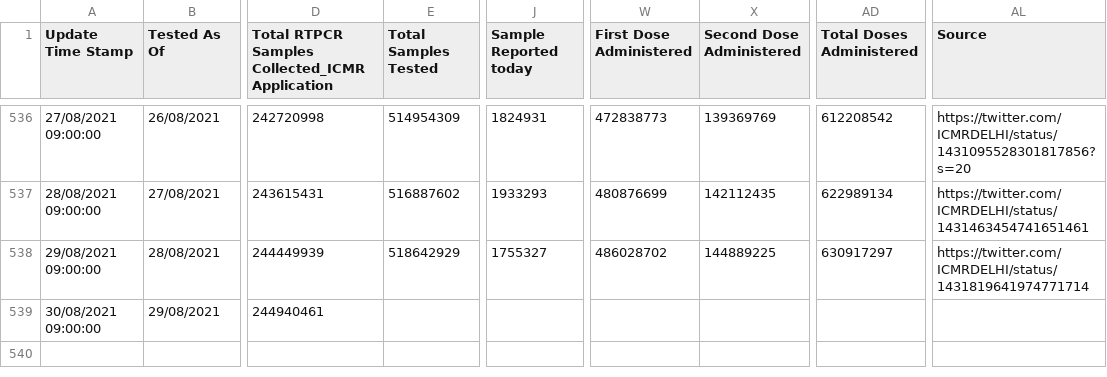
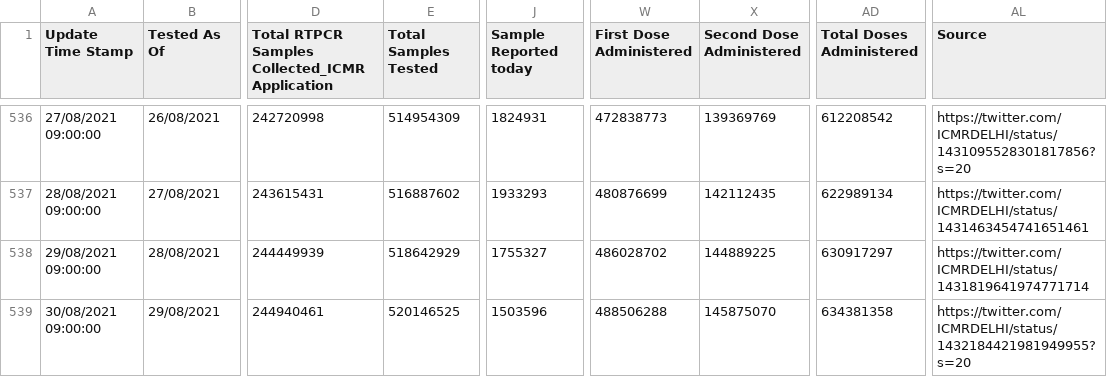
Before and after one commit to covid19india/data, a CSV file: csv/latest/tested_numbers_icmr_data.csv, drawn as a sheet; only a part is shown, gaps mark what is left out; the diff names each change by its address in the sheet, - before the commit and + after, or states it on an @@ line.

Commit message:
data updated on - Mon Aug 30 09:54:13 IST 2021

```diff
--- a/csv/latest/tested_numbers_icmr_data.csv
+++ b/csv/latest/tested_numbers_icmr_data.csv
-E539 (Total Samples Tested): (empty)
+E539 (Total Samples Tested): 520146525
-J539 (Sample Reported today): (empty)
+J539 (Sample Reported today): 1503596
-W539 (First Dose Administered): (empty)
+W539 (First Dose Administered): 488506288
-X539 (Second Dose Administered): (empty)
+X539 (Second Dose Administered): 145875070
-AD539 (Total Doses Administered): (empty)
+AD539 (Total Doses Administered): 634381358
-AL539 (Source): (empty)
+AL539 (Source): https://twitter.com/ICMRDELHI/status/1432184421981949955?s=20
```
Also changed, not shown: csv/latest/states.csv, 6 other files.
